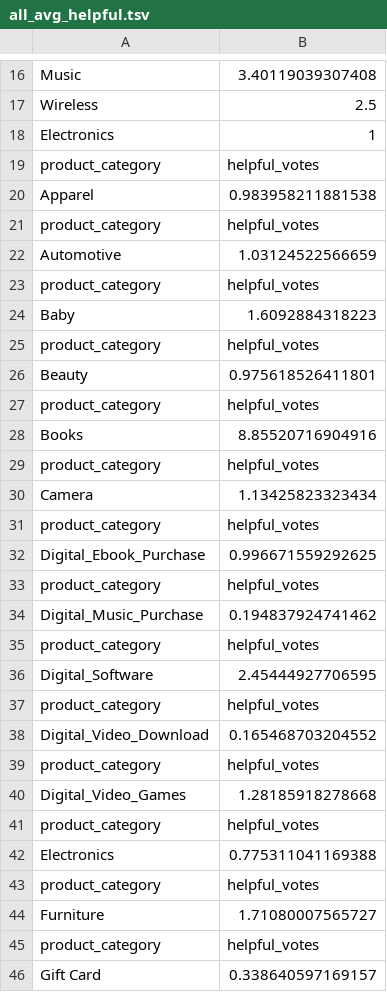
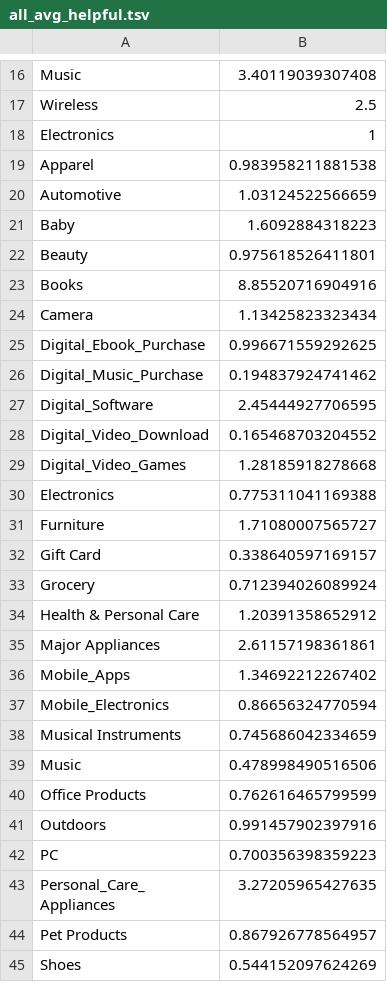
Before and after one commit to jethrochen0709/ProjectGroup9, a TSV file: all_avg_helpful.tsv, drawn as a sheet; only a part is shown, gaps mark what is left out; the shorter side is filled out with more unchanged rows; the diff covers the shown part only.

Commit message:
Update average-helpful/ratings TSVs and add header_remove.sh

```diff
--- a/all_avg_helpful.tsv
+++ b/all_avg_helpful.tsv
@@ -18,29 +18,15 @@ Wireless	2.5
 Electronics	1
-product_category	helpful_votes
 Apparel	0.983958211881538
-product_category	helpful_votes
 Automotive	1.03124522566659
-product_category	helpful_votes
 Baby	1.6092884318223
-product_category	helpful_votes
 Beauty	0.975618526411801
-product_category	helpful_votes
 Books	8.85520716904916
-product_category	helpful_votes
 Camera	1.13425823323434
-product_category	helpful_votes
 Digital_Ebook_Purchase	0.996671559292625
-product_category	helpful_votes
 Digital_Music_Purchase	0.194837924741462
-product_category	helpful_votes
 Digital_Software	2.45444927706595
-product_category	helpful_votes
 Digital_Video_Download	0.165468703204552
-product_category	helpful_votes
 Digital_Video_Games	1.28185918278668
-product_category	helpful_votes
 Electronics	0.775311041169388
-product_category	helpful_votes
 Furniture	1.71080007565727
-product_category	helpful_votes
 Gift Card	0.338640597169157
```
Also changed, not shown: 1 added row and 23 removed rows elsewhere in this file, all_avg_ratings.tsv, 1 other file.
